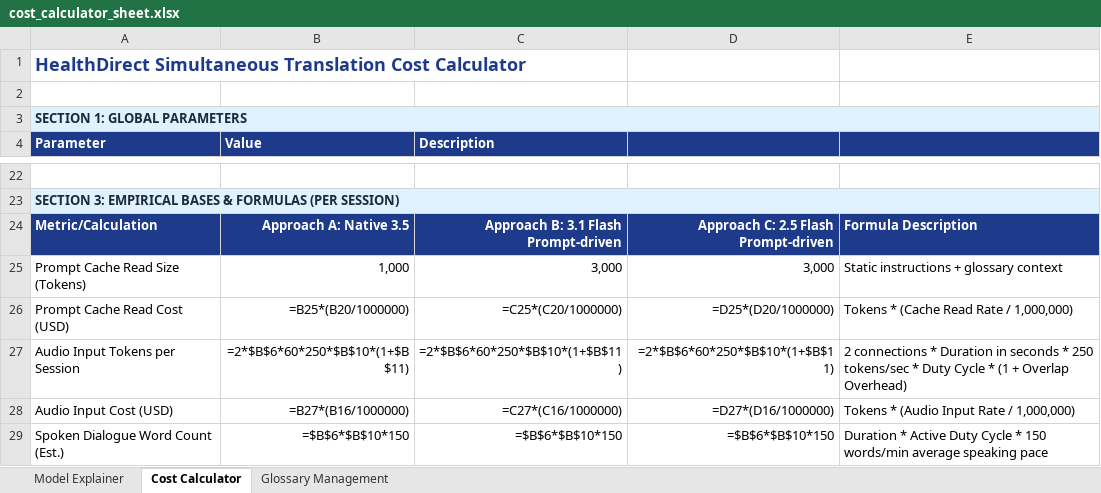
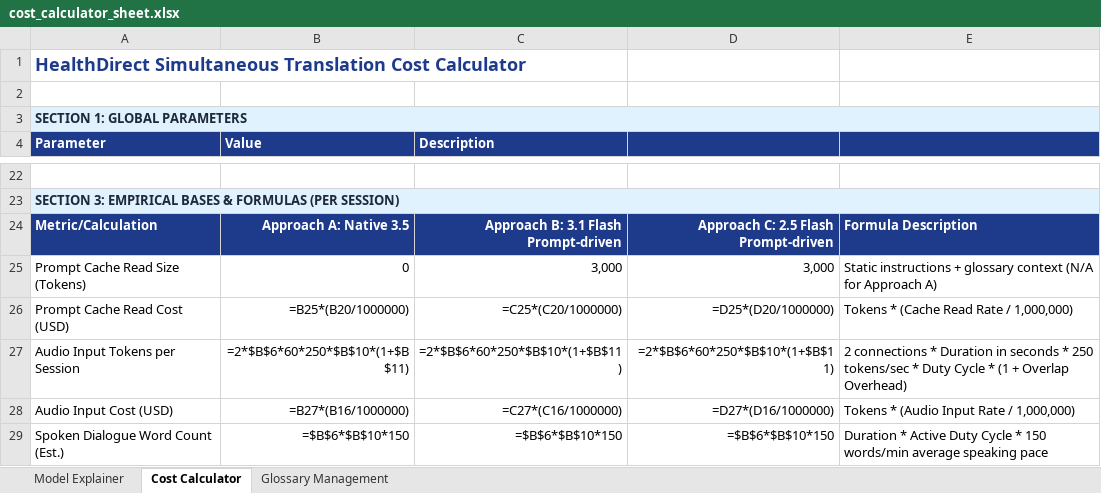
Before and after one commit to brendanhills/uk-bh-cch-demos, an Excel workbook: HealthDirect/live-translate/simultaneous/utils/cost_calculator_sheet.xlsx, sheet Cost Calculator, drawn as a sheet; only a part is shown, gaps mark what is left out; values as stored, in another font and other column widths than the file's, no borders; formulas without a stored value are shown as written; the diff names each change by its address in the sheet, - before the commit and + after, or states it on an @@ line.

Commit message:
docs(cost-estimation): document Gemini 3.5 native translation glossary limitations and update Excel cost model

```diff
--- a/HealthDirect/live-translate/simultaneous/utils/cost_calculator_sheet.xlsx (sheet Cost Calculator)
+++ b/HealthDirect/live-translate/simultaneous/utils/cost_calculator_sheet.xlsx (sheet Cost Calculator)
-B25 (Value): 1,000
+B25 (Value): 0
-E25: …glossary context
+E25: …glossary context (N/A for Approach A)
```
Also changed, not shown: sheet Model Explainer, 2 other files.
